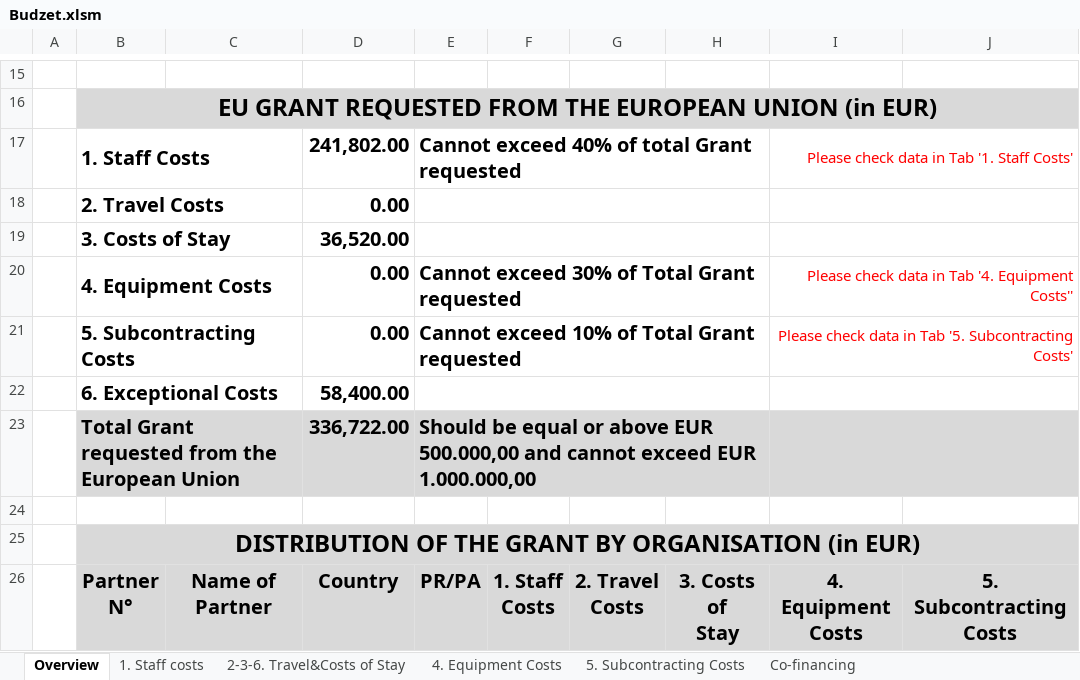
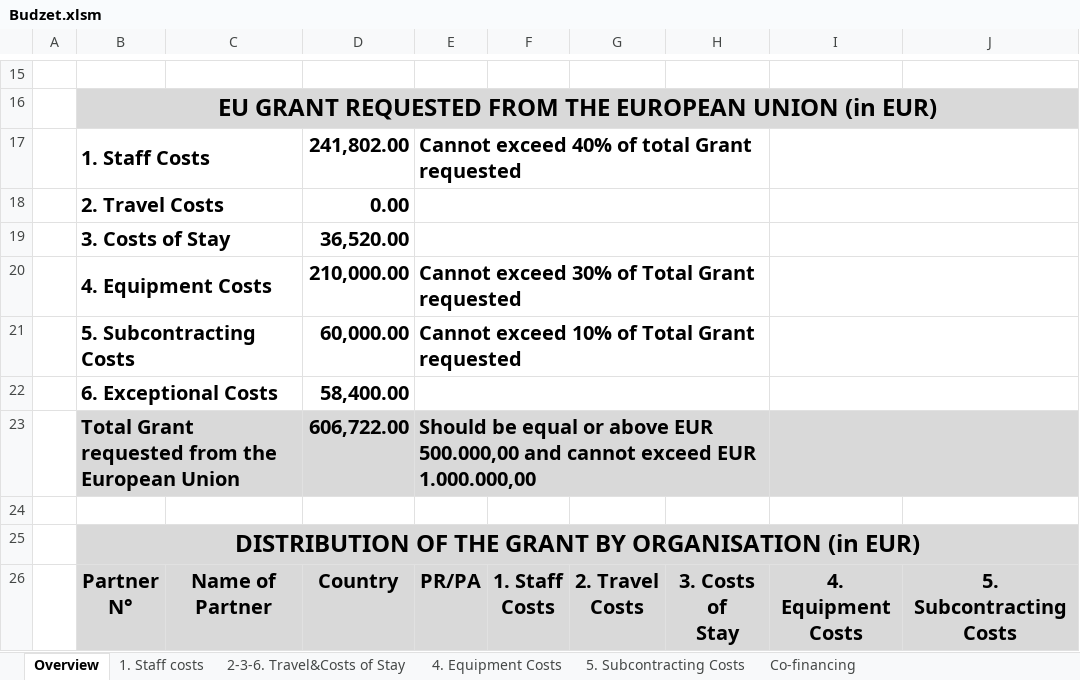
Before and after one commit to basilamed/Upravljanje-Softverskim-Projektima, an Excel workbook: Faza planiranja/Budzet.xlsm, sheet Overview, drawn as a sheet; only a part is shown, gaps mark what is left out; values as stored, in another font and other column widths than the file's, no borders; charts and pictures and conditional formats not drawn; the diff covers the shown part only; the diff names each change by its address in the sheet, - before the commit and + after, or states it on an @@ line.

Commit message:
subcontracting, equipment and co-funding

```diff
--- a/Faza planiranja/Budzet.xlsm (sheet Overview)
+++ b/Faza planiranja/Budzet.xlsm (sheet Overview)
-I17: Please check data in Tab '1. Staff Costs'
+I17: (empty)
-D20: 0.00
+D20: 210,000.00
-I20: Please check data in Tab '4. Equipment Costs''
+I20: (empty)
-D21: 0.00
+D21: 60,000.00
-I21: Please check data in Tab '5. Subcontracting Costs'
+I21: (empty)
-D23: 336,722.00
+D23: 606,722.00
```
Also changed, not shown: 8 edited cells elsewhere in this sheet, sheet 1. Staff costs, sheet Co-financing, sheet 5. Subcontracting Costs, sheet Breakdown & Project Funding, sheet 4. Equipment Costs, charts or pictures.
